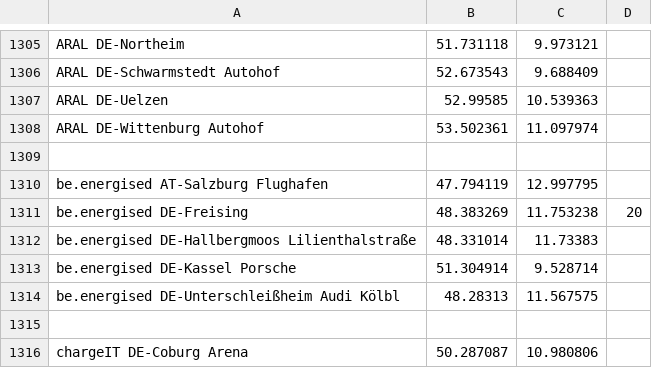
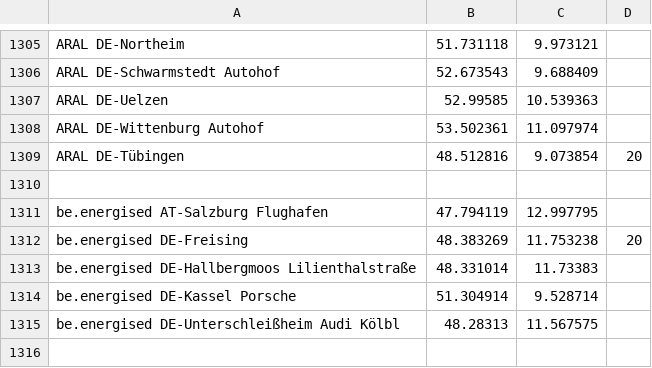
Before and after one commit to bassmaster187/TeslaLogger, a CSV file: TeslaLogger/bin/geofence.csv, drawn as a sheet; only a part is shown, gaps mark what is left out; the shorter side is filled out with more unchanged rows; the diff names each change by its address in the sheet, - before the commit and + after, or states it on an @@ line.

Commit message:
Update geofence.csv

```diff
--- a/TeslaLogger/bin/geofence.csv
+++ b/TeslaLogger/bin/geofence.csv
+row 1309: ARAL DE-Tübingen | 48.512816 | 9.073854 | 20
```
